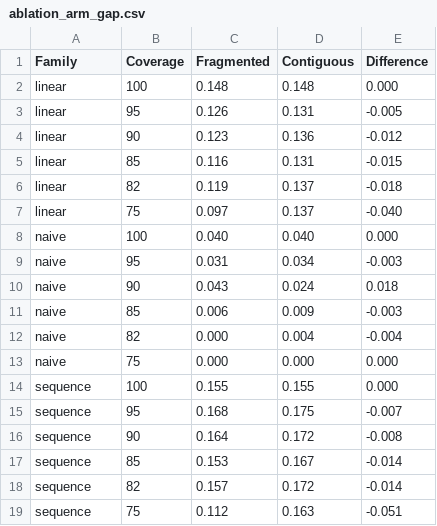
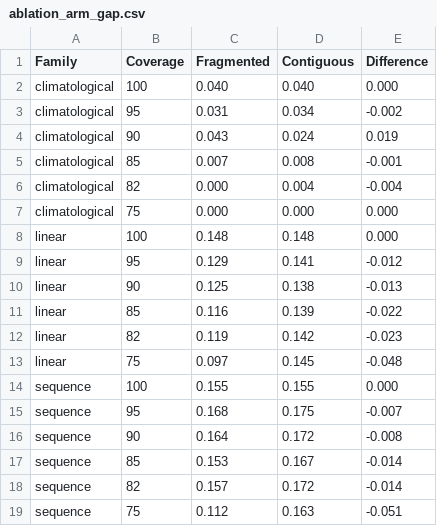
Before and after one commit to TanvirAnjumApurbo/air-quality, a CSV file: results/tables/donors/dingling/ablation_arm_gap.csv, drawn as a sheet; only a part is shown.

```diff
--- a/results/tables/donors/dingling/ablation_arm_gap.csv
+++ b/results/tables/donors/dingling/ablation_arm_gap.csv
@@ -1,14 +1,14 @@
 Family,Coverage,Fragmented,Contiguous,Difference
+climatological,100,0.040,0.040,0.000
+climatological,95,0.031,0.034,-0.002
+climatological,90,0.043,0.024,0.019
+climatological,85,0.007,0.008,-0.001
+climatological,82,0.000,0.004,-0.004
+climatological,75,0.000,0.000,0.000
 linear,100,0.148,0.148,0.000
-linear,95,0.126,0.131,-0.005
-linear,90,0.123,0.136,-0.012
-linear,85,0.116,0.131,-0.015
-linear,82,0.119,0.137,-0.018
-linear,75,0.097,0.137,-0.040
-naive,100,0.040,0.040,0.000
-naive,95,0.031,0.034,-0.003
-naive,90,0.043,0.024,0.018
-naive,85,0.006,0.009,-0.003
-naive,82,0.000,0.004,-0.004
-naive,75,0.000,0.000,0.000
+linear,95,0.129,0.141,-0.012
+linear,90,0.125,0.138,-0.013
+linear,85,0.116,0.139,-0.022
+linear,82,0.119,0.142,-0.023
+linear,75,0.097,0.145,-0.048
 sequence,100,0.155,0.155,0.000
```
Also changed, not shown: results/tables/beijing/ablation_by_family.csv, results/tables/beijing/ablation_by_model.csv, 34 other files.
